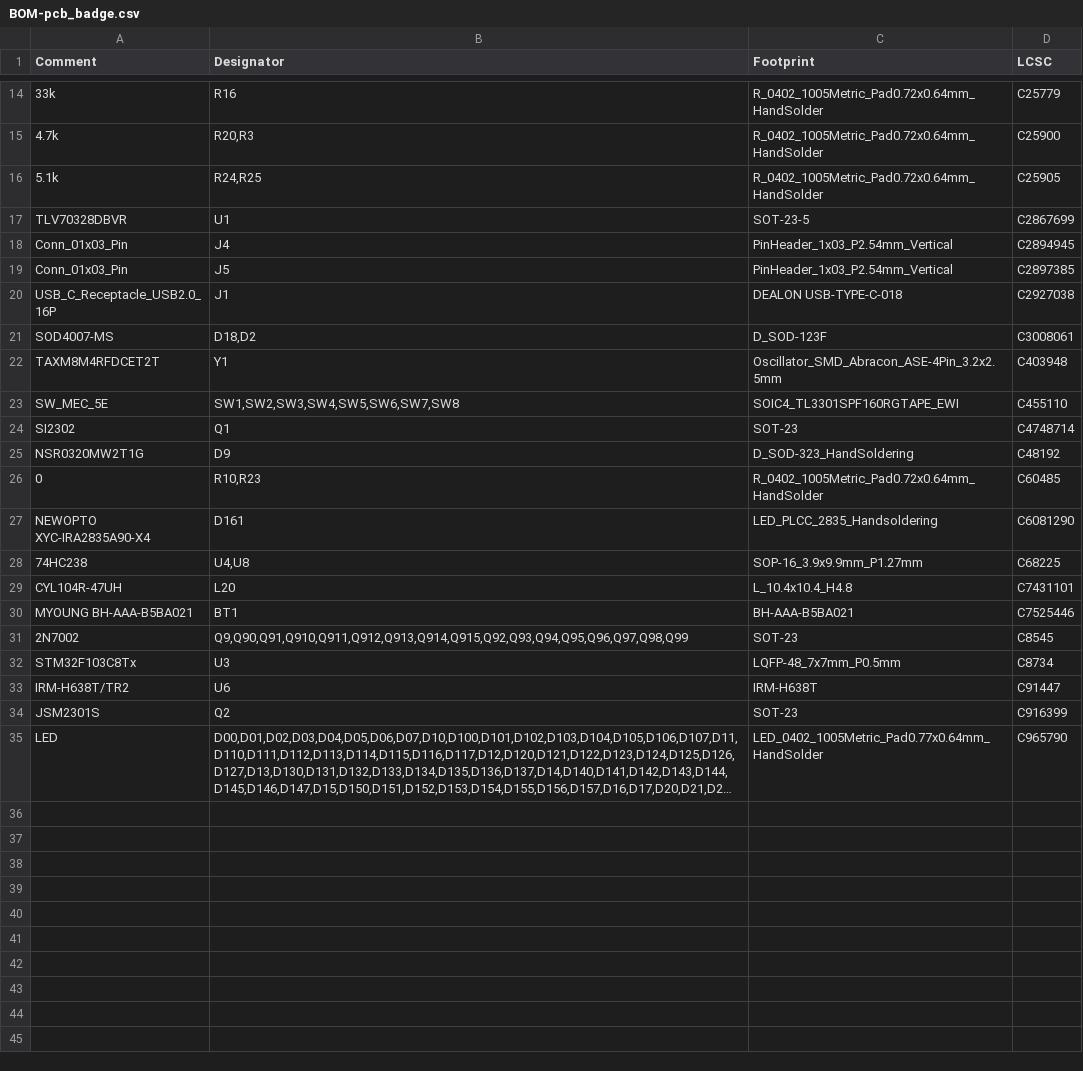
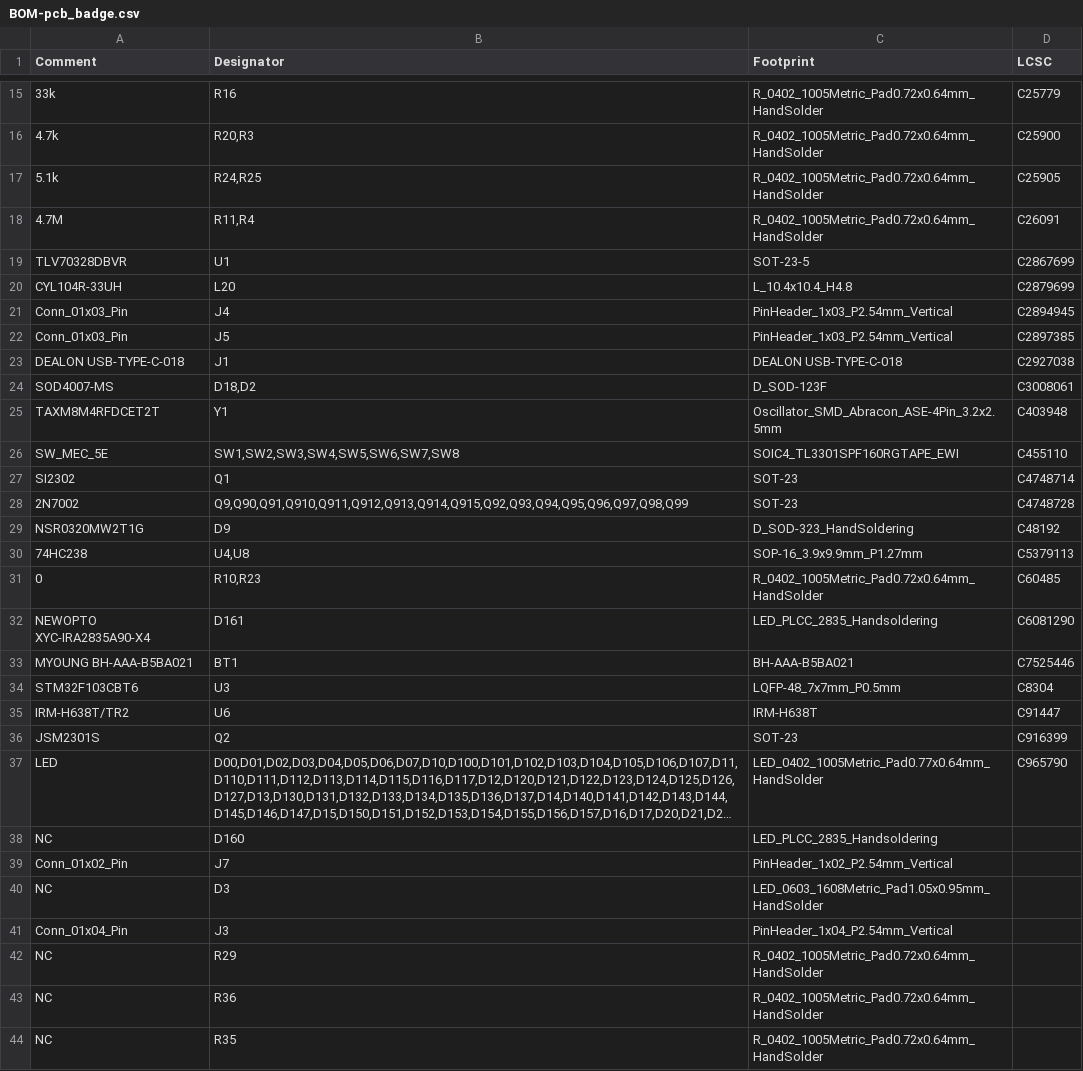
Before and after one commit to john0312/hitcon-pcb-badge, a CSV file: pcb/kicad/pcb_badge/jlcpcb/production_files/BOM-pcb_badge.csv, drawn as a sheet; only a part is shown, gaps mark what is left out; long unchanged cells end in …; removed rows and columns are numbered as before the commit, all else as after; the diff covers the shown part only; the diff names each change by its address in the sheet, - before the commit and + after, or states it on an @@ line.

Commit message:
Generate Production Files

```diff
--- a/pcb/kicad/pcb_badge/jlcpcb/production_files/BOM-pcb_badge.csv
+++ b/pcb/kicad/pcb_badge/jlcpcb/production_files/BOM-pcb_badge.csv
+row 18: 4.7M | R11,R4 | R_0402_1005Metric_Pad0.72x0.64mm_HandSolder | C26091
+row 20: CYL104R-33UH | L20 | L_10.4x10.4_H4.8 | C2879699
-A23 (Comment): USB_C_Receptacle_USB2.0_16P
+A23 (Comment): DEALON USB-TYPE-C-018
+row 28: 2N7002 | Q9,Q90,Q91,Q910,Q911,Q912,Q913,Q914,Q915,Q92,Q93,Q94,Q95,Q96,Q97,Q98,Q99 | SOT-23 | C4748728
+row 30: 74HC238 | U4,U8 | SOP-16_3.9x9.9mm_P1.27mm | C5379113
-row 28: 74HC238 | U4,U8 | SOP-16_3.9x9.9mm_P1.27mm | C68225
-row 29: CYL104R-47UH | L20 | L_10.4x10.4_H4.8 | C7431101
-row 31: 2N7002 | Q9,Q90,Q91,Q910,Q911,Q912,Q913,Q914,Q915,Q92,Q93,Q94,Q95,Q96,Q97,Q98,Q99 | SOT-23 | C8545
-A34 (Comment): STM32F103C8Tx
+A34 (Comment): STM32F103CBT6
-D34 (LCSC): C8734
+D34 (LCSC): C8304
+row 38: NC | D160 | LED_PLCC_2835_Handsoldering
+row 39: Conn_01x02_Pin | J7 | PinHeader_1x02_P2.54mm_Vertical
+row 40: NC | D3 | LED_0603_1608Metric_Pad1.05x0.95mm_HandSolder
+row 41: Conn_01x04_Pin | J3 | PinHeader_1x04_P2.54mm_Vertical
+row 42: NC | R29 | R_0402_1005Metric_Pad0.72x0.64mm_HandSolder
+row 43: NC | R36 | R_0402_1005Metric_Pad0.72x0.64mm_HandSolder
+row 44: NC | R35 | R_0402_1005Metric_Pad0.72x0.64mm_HandSolder
```
Also changed, not shown: 12 added rows and 1 edited cell elsewhere in this file, pcb/kicad/pcb_badge/jlcpcb/production_files/CPL-pcb_badge.csv, 21 other files.
